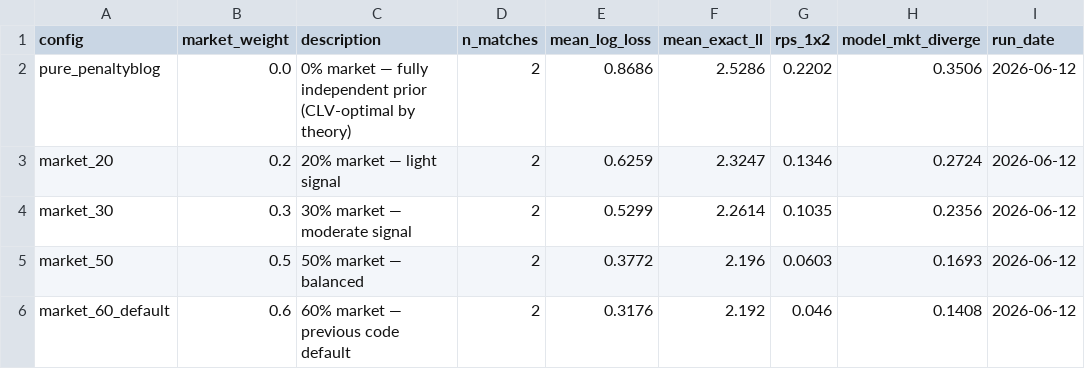
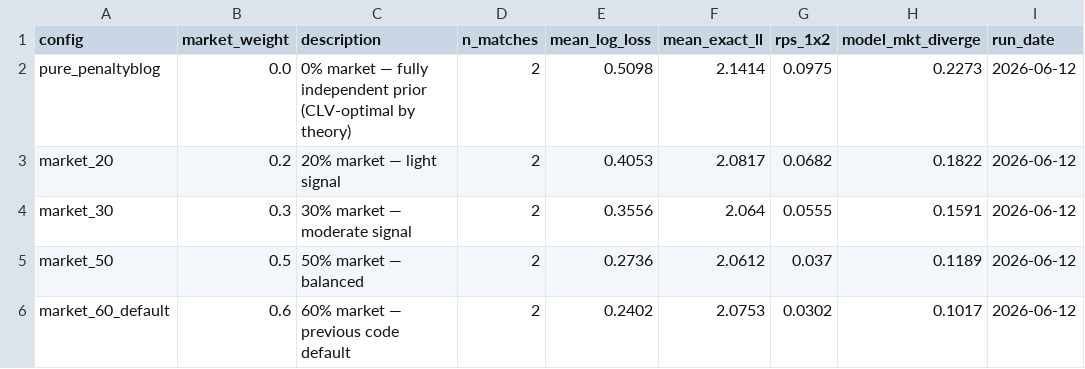
Before and after one commit to Risky-Scout/worldcup2026-model, a CSV file: data/clv_weight_search_results.csv, drawn as a sheet; only a part is shown; the diff names each change by its address in the sheet, - before the commit and + after, or states it on an @@ line.

```diff
--- a/data/clv_weight_search_results.csv
+++ b/data/clv_weight_search_results.csv
-E2 (mean_log_loss): 0.8686
+E2 (mean_log_loss): 0.5098
-F2 (mean_exact_ll): 2.5286
+F2 (mean_exact_ll): 2.1414
-G2 (rps_1x2): 0.2202
+G2 (rps_1x2): 0.0975
-H2 (model_mkt_diverge): 0.3506
+H2 (model_mkt_diverge): 0.2273
-E3 (mean_log_loss): 0.6259
+E3 (mean_log_loss): 0.4053
-F3 (mean_exact_ll): 2.3247
+F3 (mean_exact_ll): 2.0817
-G3 (rps_1x2): 0.1346
+G3 (rps_1x2): 0.0682
-H3 (model_mkt_diverge): 0.2724
+H3 (model_mkt_diverge): 0.1822
-E4 (mean_log_loss): 0.5299
+E4 (mean_log_loss): 0.3556
-F4 (mean_exact_ll): 2.2614
+F4 (mean_exact_ll): 2.064
-G4 (rps_1x2): 0.1035
+G4 (rps_1x2): 0.0555
-H4 (model_mkt_diverge): 0.2356
+H4 (model_mkt_diverge): 0.1591
-E5 (mean_log_loss): 0.3772
+E5 (mean_log_loss): 0.2736
-F5 (mean_exact_ll): 2.196
+F5 (mean_exact_ll): 2.0612
-G5 (rps_1x2): 0.0603
+G5 (rps_1x2): 0.037
-H5 (model_mkt_diverge): 0.1693
+H5 (model_mkt_diverge): 0.1189
-E6 (mean_log_loss): 0.3176
+E6 (mean_log_loss): 0.2402
-F6 (mean_exact_ll): 2.192
+F6 (mean_exact_ll): 2.0753
-G6 (rps_1x2): 0.046
+G6 (rps_1x2): 0.0302
-H6 (model_mkt_diverge): 0.1408
+H6 (model_mkt_diverge): 0.1017
```
Also changed, not shown: 37 other files.
